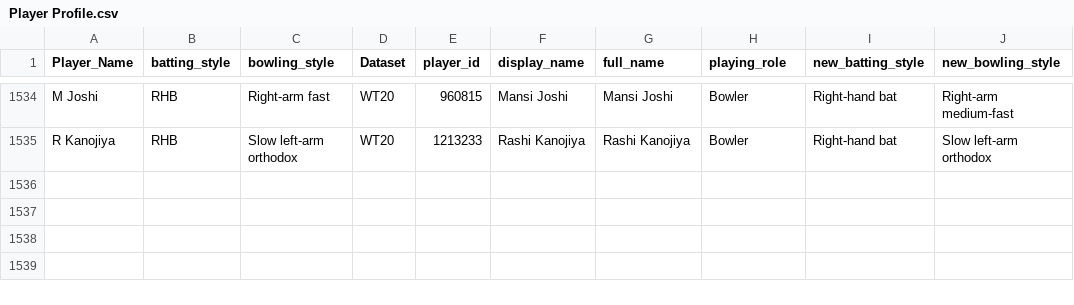
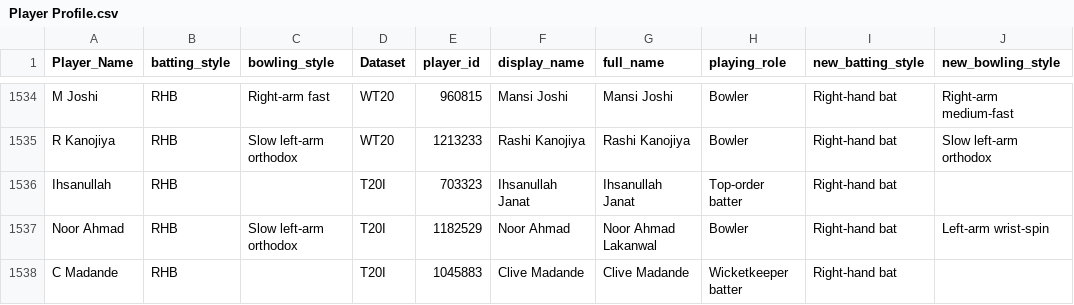
Before and after one commit to gau-jet/IPLStats, a CSV file: data/Player Profile.csv, drawn as a sheet; only a part is shown, gaps mark what is left out.

Commit message:
added player attributes by crawling from espncricinfo player profile page

```diff
--- a/data/Player Profile.csv
+++ b/data/Player Profile.csv
@@ -1535 +1535,4 @@ M Joshi,RHB,Right-arm fast,WT20,960815,Mansi Joshi,Mansi Joshi,Bowler,Right-hand
 R Kanojiya,RHB,Slow left-arm orthodox,WT20,1213233,Rashi Kanojiya,Rashi Kanojiya,Bowler,Right-hand bat,Slow left-arm orthodox
+Ihsanullah,RHB,,T20I,703323,Ihsanullah Janat,Ihsanullah Janat,Top-order batter,Right-hand bat,
+Noor Ahmad,RHB,Slow left-arm orthodox,T20I,1182529,Noor Ahmad,Noor Ahmad Lakanwal,Bowler,Right-hand bat,Left-arm wrist-spin
+C Madande,RHB,,T20I,1045883,Clive Madande,Clive Madande,Wicketkeeper batter,Right-hand bat,
```
